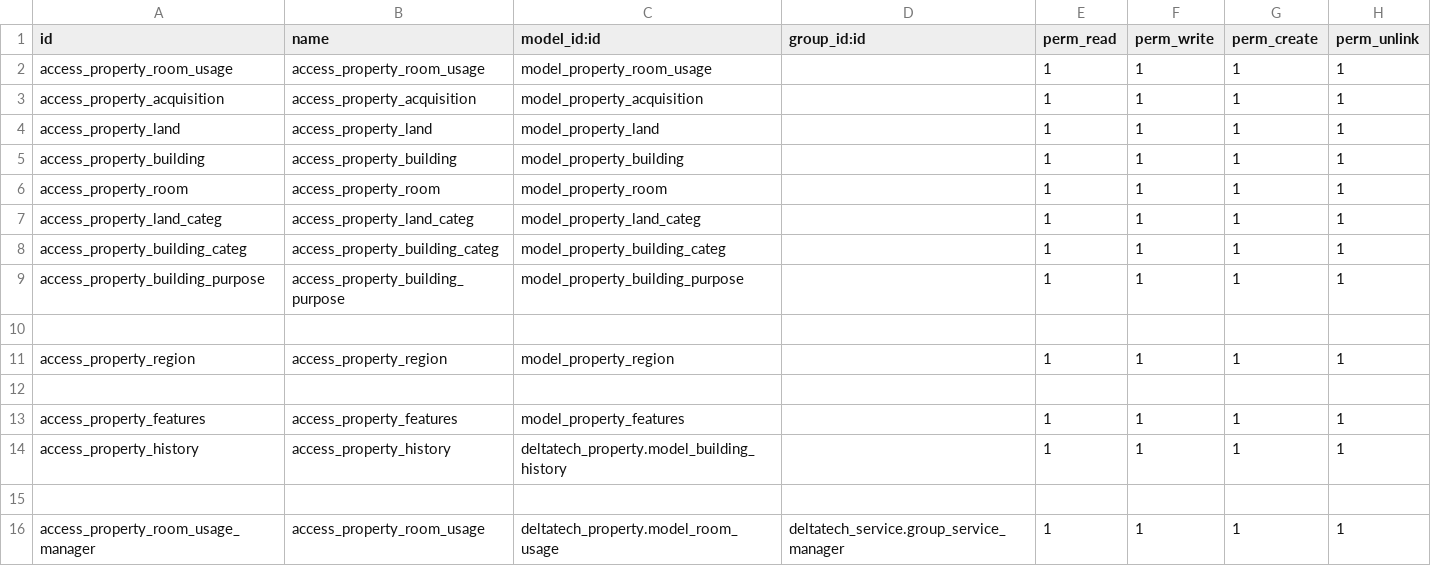
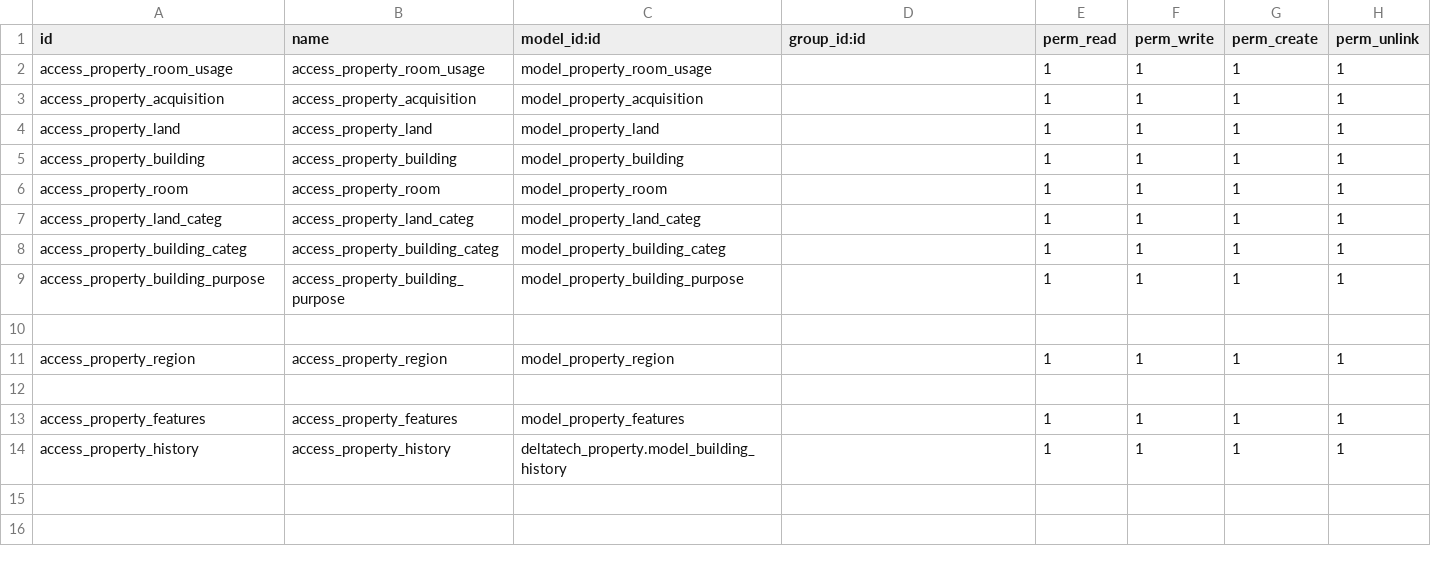
Before and after one commit to dhongu/deltatech, a CSV file: deltatech_property/security/ir.model.access.csv, drawn as a sheet; the diff names each change by its address in the sheet, - before the commit and + after, or states it on an @@ line.

Commit message:
fix access

```diff
--- a/deltatech_property/security/ir.model.access.csv
+++ b/deltatech_property/security/ir.model.access.csv
-row 15: (empty)
-row 16: access_property_room_usage_manager | access_property_room_usage | deltatech_property.model_room_usage | deltatech_service.group_service_manager | 1 | 1 | 1 | 1
```
Also changed, not shown: 1 other file.
